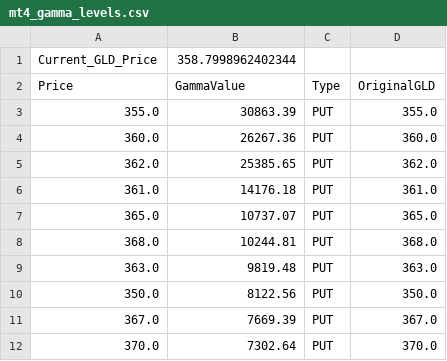
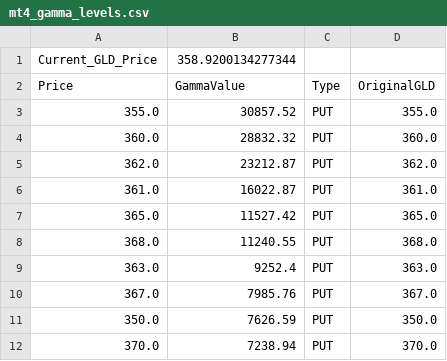
Before and after one commit to migolio19/gcop-dashboard, a CSV file: mt4_gamma_levels.csv, drawn as a sheet.

```diff
--- a/mt4_gamma_levels.csv
+++ b/mt4_gamma_levels.csv
@@ -1,12 +1,12 @@
-Current_GLD_Price,358.7998962402344
+Current_GLD_Price,358.9200134277344
 Price,GammaValue,Type,OriginalGLD
-355.0,30863.39,PUT,355.0
-360.0,26267.36,PUT,360.0
-362.0,25385.65,PUT,362.0
-361.0,14176.18,PUT,361.0
-365.0,10737.07,PUT,365.0
-368.0,10244.81,PUT,368.0
-363.0,9819.48,PUT,363.0
-350.0,8122.56,PUT,350.0
-367.0,7669.39,PUT,367.0
-370.0,7302.64,PUT,370.0
+355.0,30857.52,PUT,355.0
+360.0,28832.32,PUT,360.0
+362.0,23212.87,PUT,362.0
+361.0,16022.87,PUT,361.0
+365.0,11527.42,PUT,365.0
+368.0,11240.55,PUT,368.0
+363.0,9252.4,PUT,363.0
+367.0,7985.76,PUT,367.0
+350.0,7626.59,PUT,350.0
+370.0,7238.94,PUT,370.0
```
Also changed, not shown: 1 other file.
